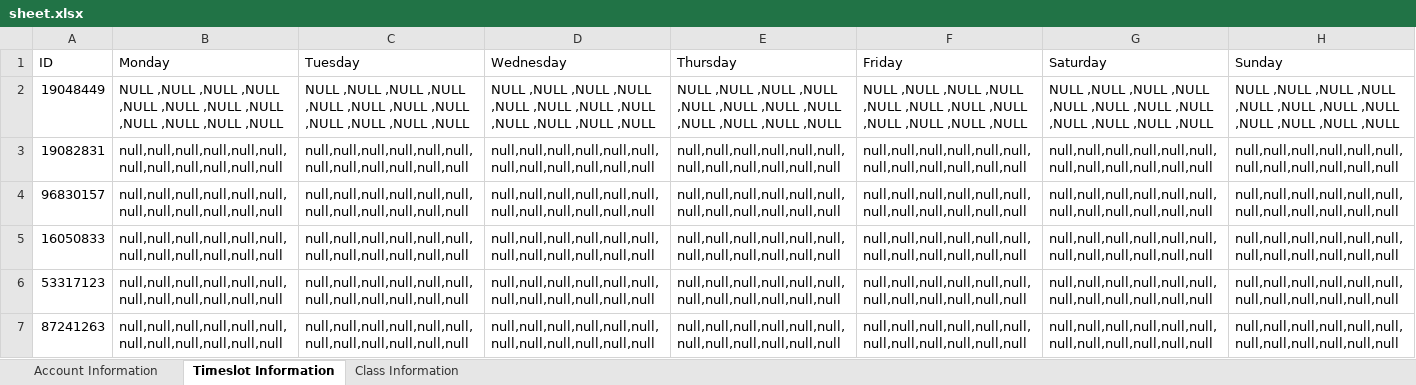
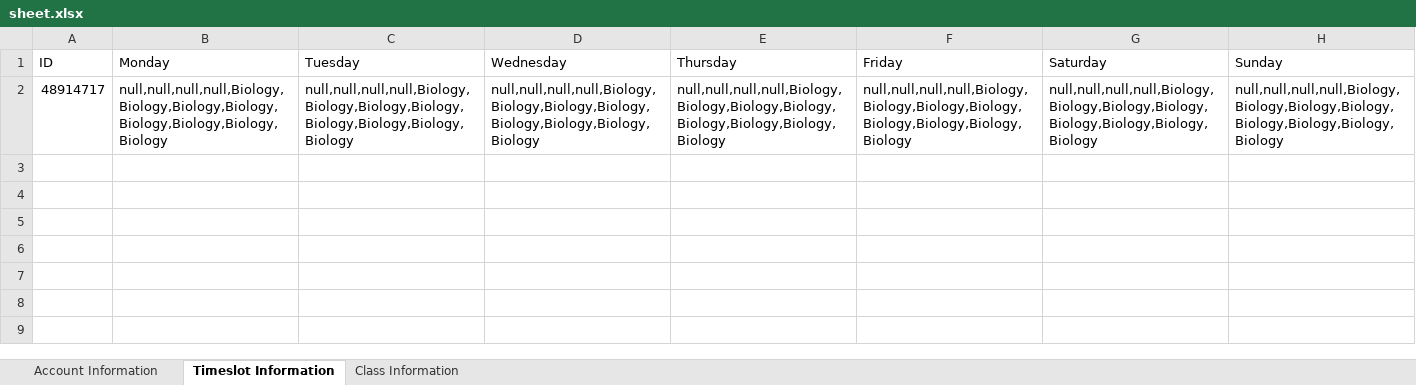
Before and after one commit to Thomsonl/Scheduler, an Excel workbook: EducationalScheduler/src/main/resources/sheet.xlsx, sheet Timeslot Information, drawn as a sheet; values as stored, in another font and other column widths than the file's, no borders; removed rows and columns are numbered as before the commit, all else as after; the diff names each change by its address in the sheet, - before the commit and + after, or states it on an @@ line.

Commit message:
Timeslot read error fixed

```diff
--- a/EducationalScheduler/src/main/resources/sheet.xlsx (sheet Timeslot Information)
+++ b/EducationalScheduler/src/main/resources/sheet.xlsx (sheet Timeslot Information)
-row 2: 19048449 | NULL ,NULL ,NULL ,NULL ,NULL ,NULL ,NULL ,NULL ,NULL ,NULL ,NULL ,NULL | NULL ,NULL ,NULL ,NULL ,NULL ,NULL ,NULL ,NULL ,NULL ,NULL ,NULL ,NULL | NULL ,NULL ,NULL ,NULL ,NULL ,NULL ,NULL ,NULL ,NULL ,NULL ,NULL ,NULL | NULL ,NULL ,NULL ,NULL ,NULL ,NULL ,NULL ,NULL ,NULL ,NULL ,NULL ,NULL | NULL ,NULL ,NULL ,NULL ,NULL ,NULL ,NULL ,NULL ,NULL ,NULL ,NULL ,NULL | NULL ,NULL ,NULL ,NULL ,NULL ,NULL ,NULL ,NULL ,NULL ,NULL ,NULL ,NULL | NULL ,NULL ,NULL ,NULL ,NULL ,NULL ,NULL ,NULL ,NULL ,NULL ,NULL ,NULL
-row 3: 19082831 | null,null,null,null,null,null,null,null,null,null,null,null | null,null,null,null,null,null,null,null,null,null,null,null | null,null,null,null,null,null,null,null,null,null,null,null | null,null,null,null,null,null,null,null,null,null,null,null | null,null,null,null,null,null,null,null,null,null,null,null | null,null,null,null,null,null,null,null,null,null,null,null | null,null,null,null,null,null,null,null,null,null,null,null
-row 4: 96830157 | null,null,null,null,null,null,null,null,null,null,null,null | null,null,null,null,null,null,null,null,null,null,null,null | null,null,null,null,null,null,null,null,null,null,null,null | null,null,null,null,null,null,null,null,null,null,null,null | null,null,null,null,null,null,null,null,null,null,null,null | null,null,null,null,null,null,null,null,null,null,null,null | null,null,null,null,null,null,null,null,null,null,null,null
-row 5: 16050833 | null,null,null,null,null,null,null,null,null,null,null,null | null,null,null,null,null,null,null,null,null,null,null,null | null,null,null,null,null,null,null,null,null,null,null,null | null,null,null,null,null,null,null,null,null,null,null,null | null,null,null,null,null,null,null,null,null,null,null,null | null,null,null,null,null,null,null,null,null,null,null,null | null,null,null,null,null,null,null,null,null,null,null,null
-row 6: 53317123 | null,null,null,null,null,null,null,null,null,null,null,null | null,null,null,null,null,null,null,null,null,null,null,null | null,null,null,null,null,null,null,null,null,null,null,null | null,null,null,null,null,null,null,null,null,null,null,null | null,null,null,null,null,null,null,null,null,null,null,null | null,null,null,null,null,null,null,null,null,null,null,null | null,null,null,null,null,null,null,null,null,null,null,null
-row 7: 87241263 | null,null,null,null,null,null,null,null,null,null,null,null | null,null,null,null,null,null,null,null,null,null,null,null | null,null,null,null,null,null,null,null,null,null,null,null | null,null,null,null,null,null,null,null,null,null,null,null | null,null,null,null,null,null,null,null,null,null,null,null | null,null,null,null,null,null,null,null,null,null,null,null | null,null,null,null,null,null,null,null,null,null,null,null
+row 2: 48914717 | null,null,null,null,Biology,Biology,Biology,Biology,Biology,Biology,Biology,Biology | null,null,null,null,Biology,Biology,Biology,Biology,Biology,Biology,Biology,Biology | null,null,null,null,Biology,Biology,Biology,Biology,Biology,Biology,Biology,Biology | null,null,null,null,Biology,Biology,Biology,Biology,Biology,Biology,Biology,Biology | null,null,null,null,Biology,Biology,Biology,Biology,Biology,Biology,Biology,Biology | null,null,null,null,Biology,Biology,Biology,Biology,Biology,Biology,Biology,Biology | null,null,null,null,Biology,Biology,Biology,Biology,Biology,Biology,Biology,Biology
```
Also changed, not shown: sheet Account Information, EducationalScheduler/target/classes/sheet.xlsx, 3 other files.
